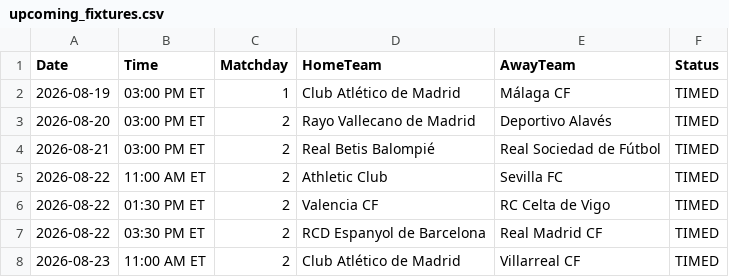
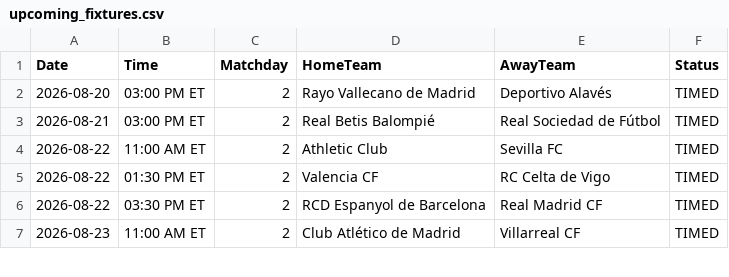
Before and after one commit to gmalbert/la-liga, a CSV file: data_files/upcoming_fixtures.csv, drawn as a sheet; only a part is shown; the diff names each change by its address in the sheet, - before the commit and + after, or states it on an @@ line.

```diff
--- a/data_files/upcoming_fixtures.csv
+++ b/data_files/upcoming_fixtures.csv
-row 2: 2026-08-19 | 03:00 PM ET | 1 | Club Atlético de Madrid | Málaga CF | TIMED
```
Also changed, not shown: data_files/raw/match_weather.csv, data_files/raw/odds.csv, 3 other files.
